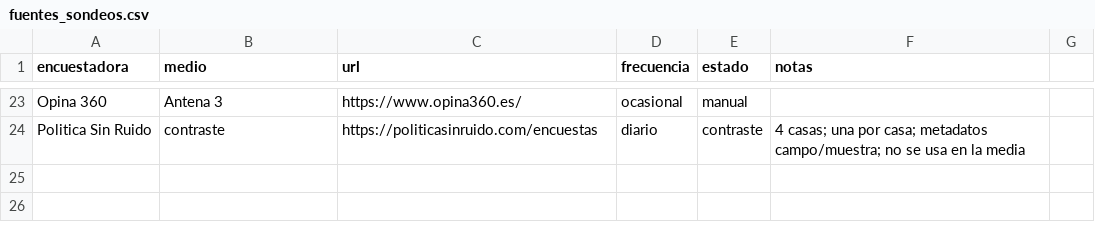
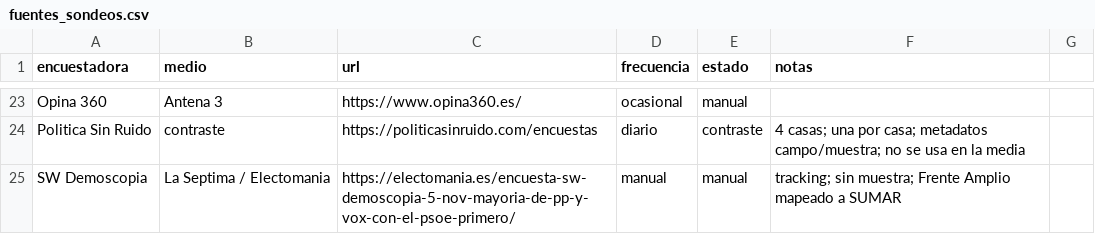
Before and after one commit to mcasrom/elecciones29n-osint, a CSV file: data/fuentes_sondeos.csv, drawn as a sheet; only a part is shown, gaps mark what is left out.

```diff
--- a/data/fuentes_sondeos.csv
+++ b/data/fuentes_sondeos.csv
@@ -24 +24,2 @@ Opina 360,Antena 3,https://www.opina360.es/,ocasional,manual,
 Politica Sin Ruido,contraste,https://politicasinruido.com/encuestas,diario,contraste,4 casas; una por casa; metadatos campo/muestra; no se usa en la media
+SW Demoscopia,La Septima / Electomania,https://electomania.es/encuesta-sw-demoscopia-5-nov-mayoria-de-pp-y-vox-con-el-psoe-primero/,manual,manual,tracking; sin muestra; Frente Amplio mapeado a SUMAR
```
Also changed, not shown: data/polls_history.csv, 2 other files.
